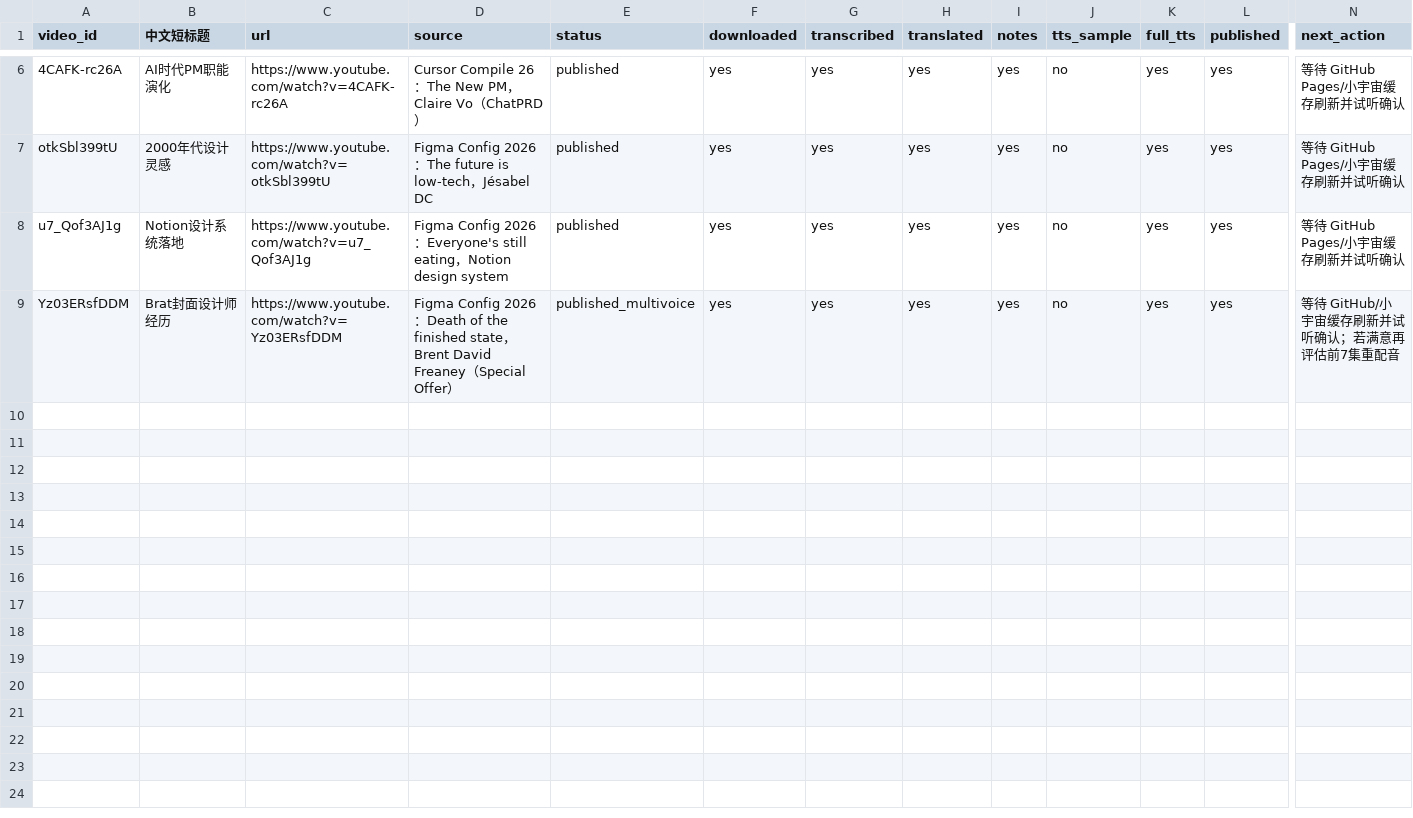
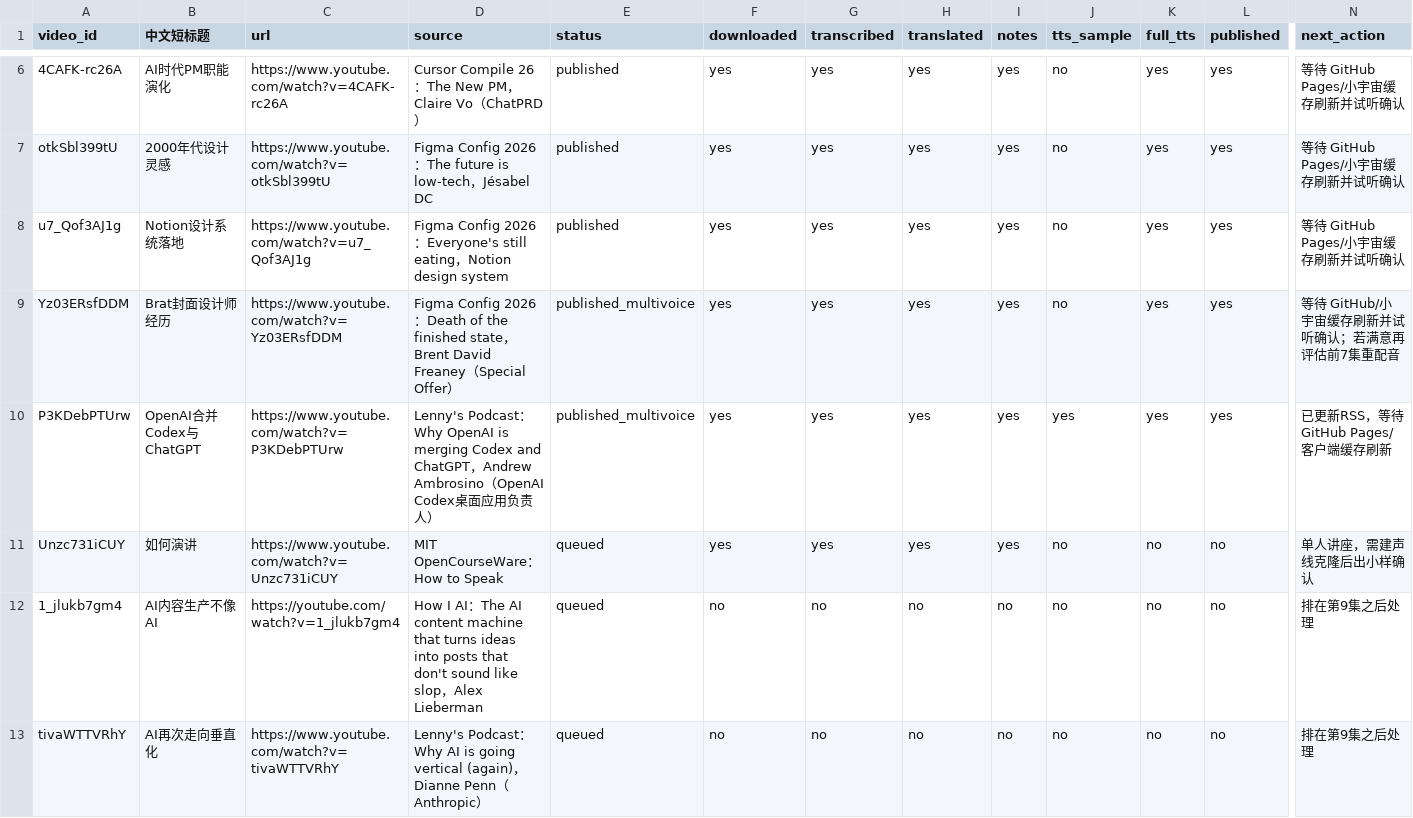
Before and after one commit to mango666ai/podcast-translator, a CSV file: podcast_status.csv, drawn as a sheet; only a part is shown, gaps mark what is left out; rows hold the shown columns only; the diff names each change by its address in the sheet, - before the commit and + after, or states it on an @@ line.

Commit message:
发布第9集（多声线，DeepSeek正式翻译）；修复翻译批次JSON解析脆弱性；新增文本层说话人标注
- 第9集 P3KDebPTUrw 全片432段DeepSeek翻译完成，多声线配音发布到 episodes/ + feed.xml
- 修复 youtube_dub.py 翻译批次解析失败导致已成功批次全部作废的问题（加重试+json_repair兜底）
- llm_openai.py: DeepSeek json_mode 加 response_format=json_object 强约束
- 新增 build_speaker_rules.py：用 LLM 读文本判断说话人轮次，替代需要 HF gated 模型的音频 diarization
- podcast_status.csv 新增3条待处理队列（Unzc731iCUY/1_jlukb7gm4/tivaWTTVRhY）

```diff
--- a/podcast_status.csv
+++ b/podcast_status.csv
+row 10: P3KDebPTUrw | OpenAI合并Codex与ChatGPT | https://www.youtube.com/watch?v=P3KDebPTUrw | Lenny's Podcast：Why OpenAI is merging Codex and ChatGPT，Andrew Ambrosino（OpenAI Codex桌面应用负责人） | published_multivoice | yes | yes | yes | yes | yes | yes | yes | 已更新RSS，等待GitHub Pages/客户端缓存刷新
+row 11: Unzc731iCUY | 如何演讲 | https://www.youtube.com/watch?v=Unzc731iCUY | MIT OpenCourseWare：How to Speak | queued | yes | yes | yes | yes | no | no | no | 单人讲座，需建声线克隆后出小样确认
+row 12: 1_jlukb7gm4 | AI内容生产不像AI | https://youtube.com/watch?v=1_jlukb7gm4 | How I AI：The AI content machine that turns ideas into posts that don't sound like slop，Alex Lieberman | queued | no | no | no | no | no | no | no | 排在第9集之后处理
+row 13: tivaWTTVRhY | AI再次走向垂直化 | https://www.youtube.com/watch?v=tivaWTTVRhY | Lenny's Podcast：Why AI is going vertical (again)，Dianne Penn（Anthropic） | queued | no | no | no | no | no | no | no | 排在第9集之后处理
```
Also changed, not shown: 8 other files.
